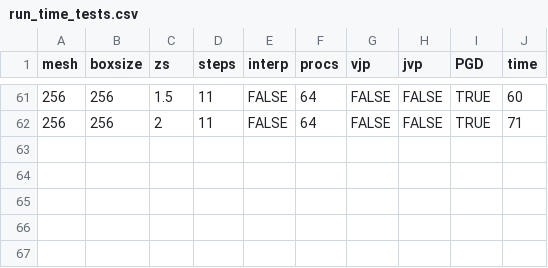
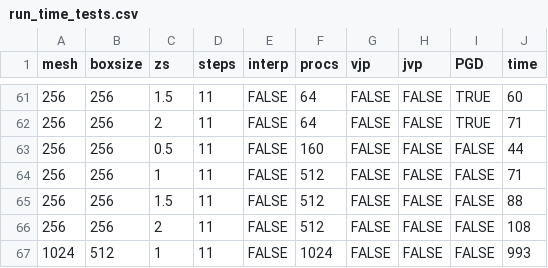
Before and after one commit to VMBoehm/MADLens, a CSV file: timing_tests/run_time_tests.csv, drawn as a sheet; only a part is shown, gaps mark what is left out.

Commit message:
timing tests

```diff
--- a/timing_tests/run_time_tests.csv
+++ b/timing_tests/run_time_tests.csv
@@ -62 +62,6 @@ mesh,boxsize,zs,steps,interp ,procs,vjp,jvp,PGD,time
 256,256,2,11,FALSE,64,FALSE,FALSE,TRUE,71
+256,256,0.5,11,FALSE,160,FALSE,FALSE,FALSE,44
+256,256,1,11,FALSE,512,FALSE,FALSE,FALSE,71
+256,256,1.5,11,FALSE,512,FALSE,FALSE,FALSE,88
+256,256,2,11,FALSE,512,FALSE,FALSE,FALSE,108
+1024,512,1,11,FALSE,1024,FALSE,FALSE,FALSE,993
```
